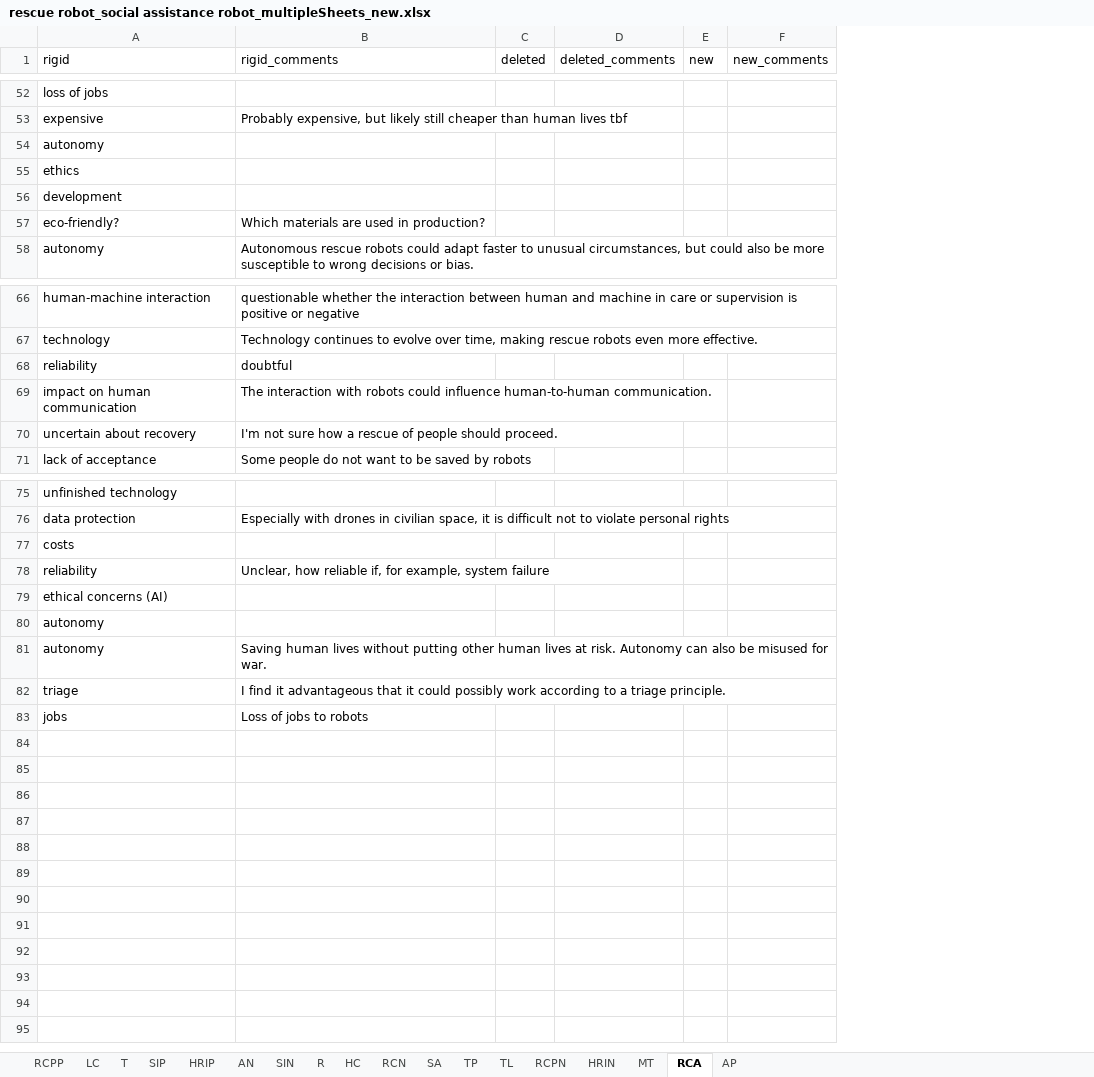
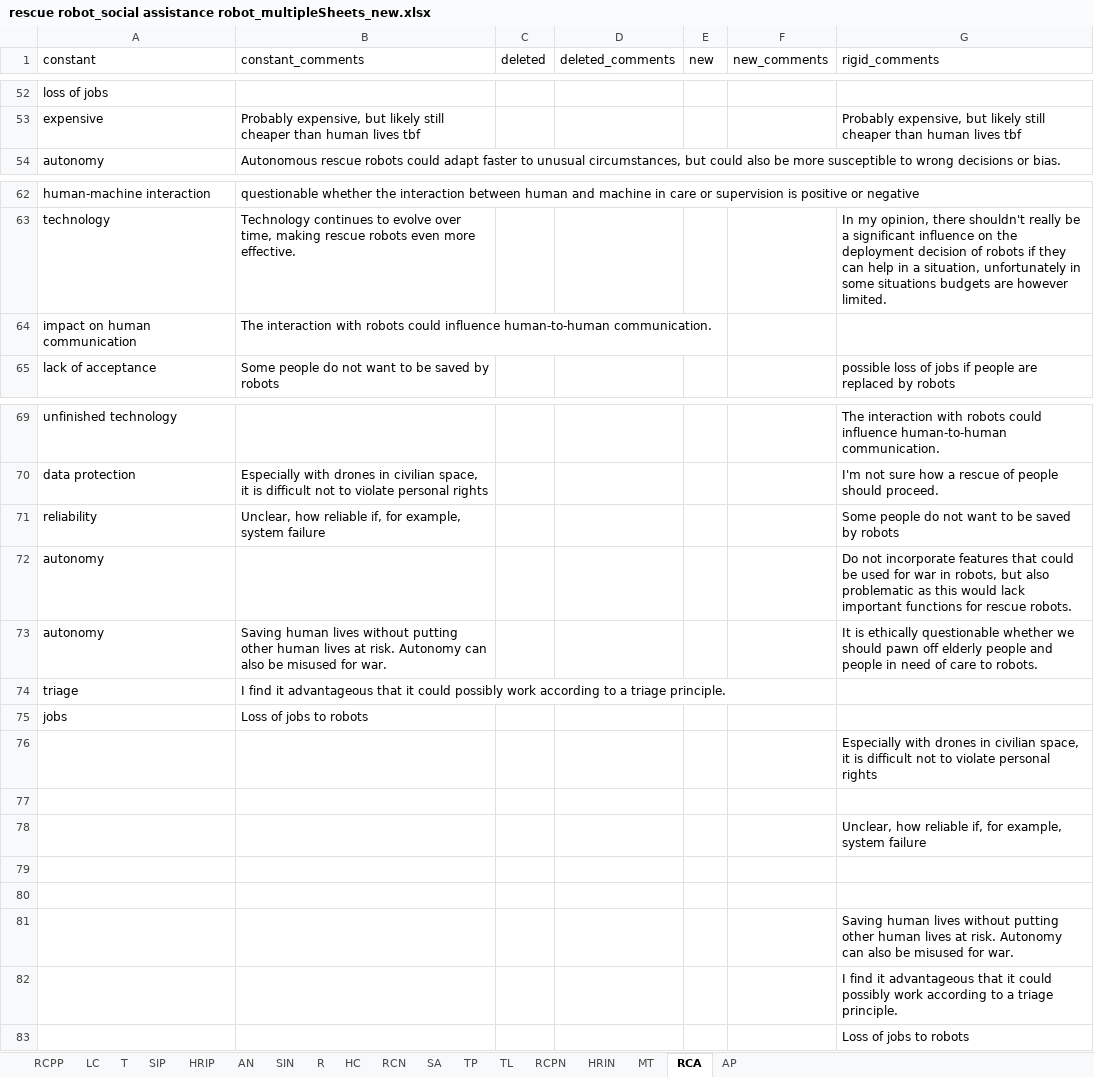
Before and after one commit to FennStatistics/Article_SoftRobotIntervention, an Excel workbook: Analyses/main study/outputs/03_dataAnalysis_RQ/rescue robot_social assistance robot_multipleSheets_new.xlsx, sheet RCA, drawn as a sheet; only a part is shown, gaps mark what is left out; values as stored, in another font and other column widths than the file's, no borders; removed rows and columns are numbered as before the commit, all else as after; the diff names each change by its address in the sheet, - before the commit and + after, or states it on an @@ line.

```diff
--- a/Analyses/main study/outputs/03_dataAnalysis_RQ/rescue robot_social assistance robot_multipleSheets_new.xlsx (sheet RCA)
+++ b/Analyses/main study/outputs/03_dataAnalysis_RQ/rescue robot_social assistance robot_multipleSheets_new.xlsx (sheet RCA)
+column G (rigid_comments), row 53: Probably expensive, but likely still cheaper than human lives tbf; rows 63-65: In my opinion, there shouldn't really be a significant influence on the deployment decision of robots if they can help in a situation, unfortunately in some situations budgets are however limited. |  | possible loss of jobs if people are replaced by robots; rows 69-73: The interaction with robots could influence human-to-human communication. | I'm not sure how a rescue of people should proceed. | Some people do not want to be saved by robots | Do not incorporate features that could be used for war in robots, but also problematic as this would lack important functions for rescue robots. | It is ethically questionable whether we should pawn off elderly people and people in need of care to robots.
-A1: rigid
+A1: constant
-B1: rigid_comments
+B1: constant_comments
-row 54: autonomy
-row 55: ethics
-row 56: development
-row 57: eco-friendly? | Which materials are used in production?
-row 68: reliability | doubtful
-row 70: uncertain about recovery | I'm not sure how a rescue of people should proceed.
-row 77: costs
-row 79: ethical concerns (AI)
+row 76:  |  |  |  |  |  | Especially with drones in civilian space, it is difficult not to violate personal rights
+row 77: (empty)
+row 78:  |  |  |  |  |  | Unclear, how reliable if, for example, system failure
+row 79: (empty)
+row 80: (empty)
+row 81:  |  |  |  |  |  | Saving human lives without putting other human lives at risk. Autonomy can also be misused for war.
+row 82:  |  |  |  |  |  | I find it advantageous that it could possibly work according to a triage principle.
+row 83:  |  |  |  |  |  | Loss of jobs to robots
```
Also changed, not shown: sheet RCPP, sheet R, sheet HRIN, sheet TP, sheet SA, sheet RCN, 11 more sheets, Analyses/main study/outputs/03_dataAnalysis_RQ/concepts_conventional.xlsx, Analyses/main study/outputs/03_dataAnalysis_RQ/concepts_soft.xlsx, 15 other files.
